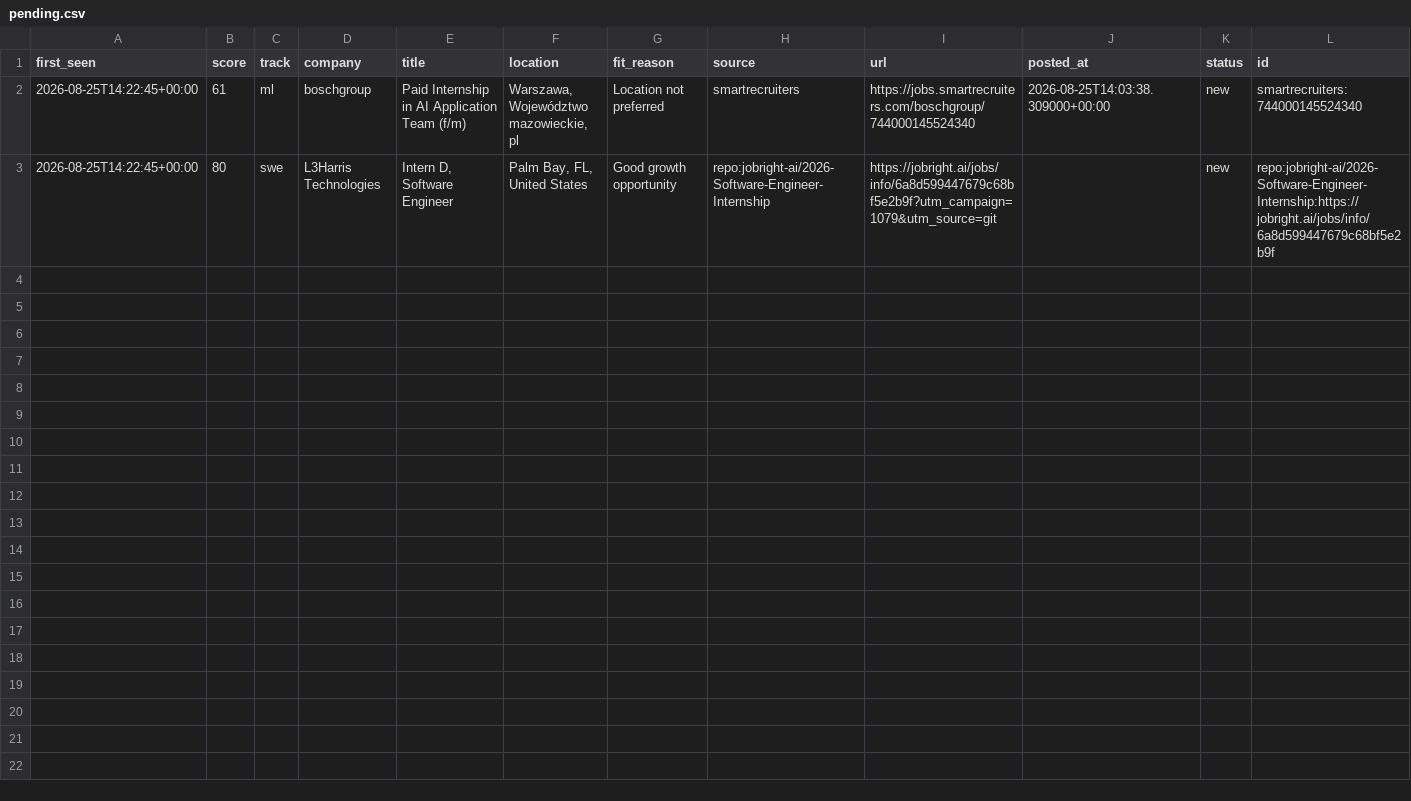
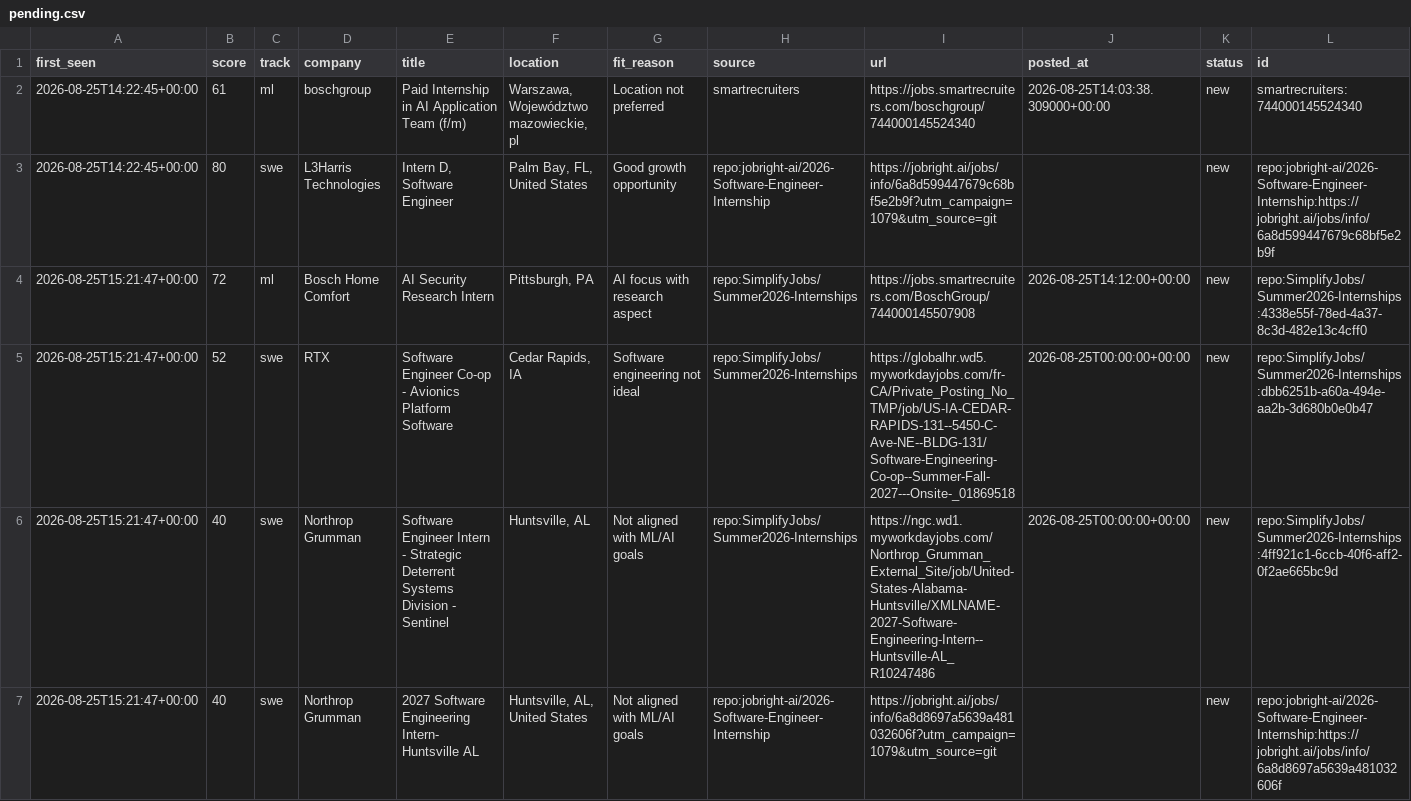
Before and after one commit to ShuklaA11/Sentinel, a CSV file: data/pending.csv, drawn as a sheet.

```diff
--- a/data/pending.csv
+++ b/data/pending.csv
@@ -3 +3,5 @@ first_seen,score,track,company,title,location,fit_reason,source,url,posted_at,st
 2026-08-25T14:22:45+00:00,80,swe,L3Harris Technologies,"Intern D, Software Engineer","Palm Bay, FL, United States",Good growth opportunity,repo:jobright-ai/2026-Software-Engineer-Internship,https://jobright.ai/jobs/info/6a8d599447679c68bf5e2b9f?utm_campaign=1079&utm_source=git,,new,repo:jobright-ai/2026-Software-Engineer-Internship:https://jobright.ai/jobs/info/6a8d599447679c68bf5e2b9f
+2026-08-25T15:21:47+00:00,72,ml,Bosch Home Comfort,AI Security Research Intern,"Pittsburgh, PA",AI focus with research aspect,repo:SimplifyJobs/Summer2026-Internships,https://jobs.smartrecruiters.com/BoschGroup/744000145507908,2026-08-25T14:12:00+00:00,new,repo:SimplifyJobs/Summer2026-Internships:4338e55f-78ed-4a37-8c3d-482e13c4cff0
+2026-08-25T15:21:47+00:00,52,swe,RTX,Software Engineer Co-op - Avionics Platform Software,"Cedar Rapids, IA",Software engineering not ideal,repo:SimplifyJobs/Summer2026-Internships,https://globalhr.wd5.myworkdayjobs.com/fr-CA/Private_Posting_No_TMP/job/US-IA-CEDAR-RAPIDS-131--5450-C-Ave-NE--BLDG-131/Software-Engineering-Co-op--Summer-Fall-2027---Onsite-_01869518,2026-08-25T00:00:00+00:00,new,repo:SimplifyJobs/Summer2026-Internships:dbb6251b-a60a-494e-aa2b-3d680b0e0b47
+2026-08-25T15:21:47+00:00,40,swe,Northrop Grumman,Software Engineer Intern - Strategic Deterrent Systems Division - Sentinel,"Huntsville, AL",Not aligned with ML/AI goals,repo:SimplifyJobs/Summer2026-Internships,https://ngc.wd1.myworkdayjobs.com/Northrop_Grumman_External_Site/job/United-States-Alabama-Huntsville/XMLNAME-2027-Software-Engineering-Intern--Huntsville-AL_R10247486,2026-08-25T00:00:00+00:00,new,repo:SimplifyJobs/Summer2026-Internships:4ff921c1-6ccb-40f6-aff2-0f2ae665bc9d
+2026-08-25T15:21:47+00:00,40,swe,Northrop Grumman,2027 Software Engineering Intern- Huntsville AL,"Huntsville, AL, United States",Not aligned with ML/AI goals,repo:jobright-ai/2026-Software-Engineer-Internship,https://jobright.ai/jobs/info/6a8d8697a5639a481032606f?utm_campaign=1079&utm_source=git,,new,repo:jobright-ai/2026-Software-Engineer-Internship:https://jobright.ai/jobs/info/6a8d8697a5639a481032606f
```
Also changed, not shown: 2 other files.
